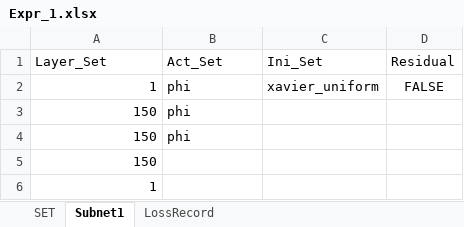
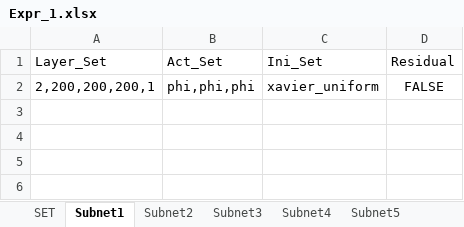
Before and after one commit to liangaomng/lulu_ms1, an Excel workbook: Expr2d/Expr_1.xlsx, sheet Subnet1, drawn as a sheet; values as stored, in another font and other column widths than the file's, no borders; the diff names each change by its address in the sheet, - before the commit and + after, or states it on an @@ line.

```diff
--- a/Expr2d/Expr_1.xlsx (sheet Subnet1)
+++ b/Expr2d/Expr_1.xlsx (sheet Subnet1)
+sheet tab: Subnet2
+sheet tab: Subnet3
+sheet tab: Subnet4
+sheet tab: Subnet5
-A2 (Layer_Set): 1
+A2 (Layer_Set): 2,200,200,200,1
-B2 (Act_Set): phi
+B2 (Act_Set): phi,phi,phi
-row 3: 150 | phi
-row 4: 150 | phi
-row 5: 150
-row 6: 1
```
Also changed, not shown: sheet SET, Expr1d/Expr_1.xlsx, Expr1d/Expr_2.xlsx, 9 other files.
